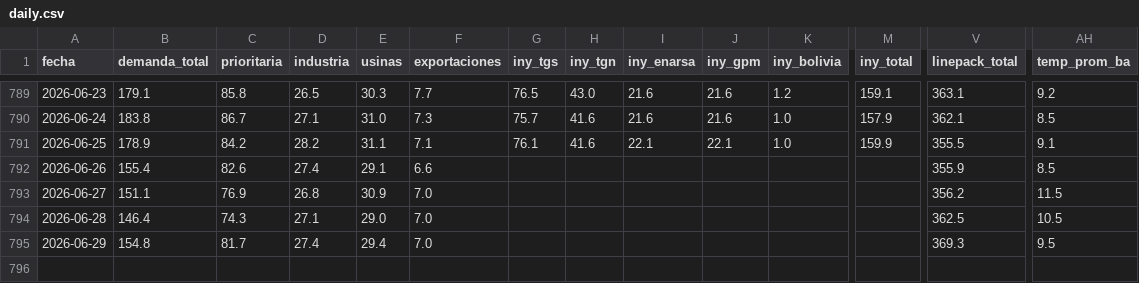
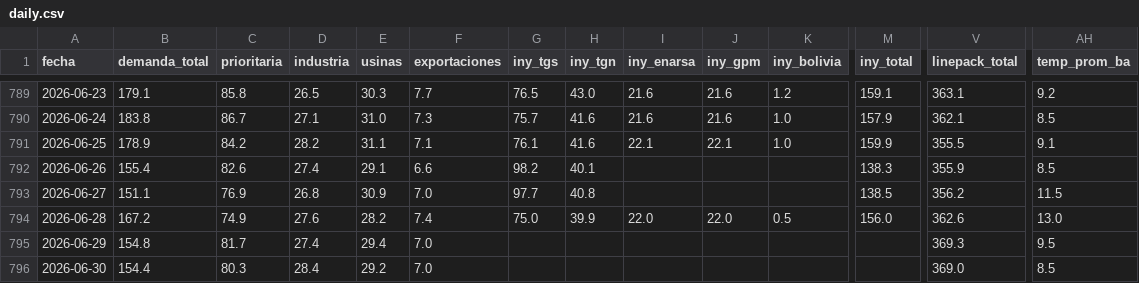
Before and after one commit to mpodeley/estado-del-sistema, a CSV file: public/data/daily.csv, drawn as a sheet; only a part is shown, gaps mark what is left out; rows hold the shown columns only; the diff covers the shown part only; the diff names each change by its address in the sheet, - before the commit and + after, or states it on an @@ line.

```diff
--- a/public/data/daily.csv
+++ b/public/data/daily.csv
-G792 (iny_tgs): (empty)
+G792 (iny_tgs): 98.2
-H792 (iny_tgn): (empty)
+H792 (iny_tgn): 40.1
-M792 (iny_total): (empty)
+M792 (iny_total): 138.3
-G793 (iny_tgs): (empty)
+G793 (iny_tgs): 97.7
-H793 (iny_tgn): (empty)
+H793 (iny_tgn): 40.8
-M793 (iny_total): (empty)
+M793 (iny_total): 138.5
-B794 (demanda_total): 146.4
+B794 (demanda_total): 167.2
-C794 (prioritaria): 74.3
+C794 (prioritaria): 74.9
-D794 (industria): 27.1
+D794 (industria): 27.6
-E794 (usinas): 29.0
+E794 (usinas): 28.2
-F794 (exportaciones): 7.0
+F794 (exportaciones): 7.4
-G794 (iny_tgs): (empty)
+G794 (iny_tgs): 75.0
-H794 (iny_tgn): (empty)
+H794 (iny_tgn): 39.9
-I794 (iny_enarsa): (empty)
+I794 (iny_enarsa): 22.0
-J794 (iny_gpm): (empty)
+J794 (iny_gpm): 22.0
-K794 (iny_bolivia): (empty)
+K794 (iny_bolivia): 0.5
-M794 (iny_total): (empty)
+M794 (iny_total): 156.0
-V794 (linepack_total): 362.5
+V794 (linepack_total): 362.6
-AH794 (temp_prom_ba): 10.5
+AH794 (temp_prom_ba): 13.0
+row 796: 2026-06-30 | 154.4 | 80.3 | 28.4 | 29.2 | 7.0 |  |  |  |  |  |  | 369.0 | 8.5
```
Also changed, not shown: 6 edited cells elsewhere in this file, public/data/demand_forecast.csv, public/data/enargas_ps.csv, 22 other files.
